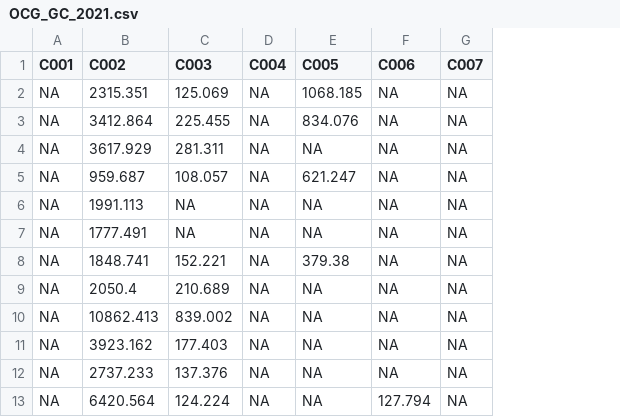
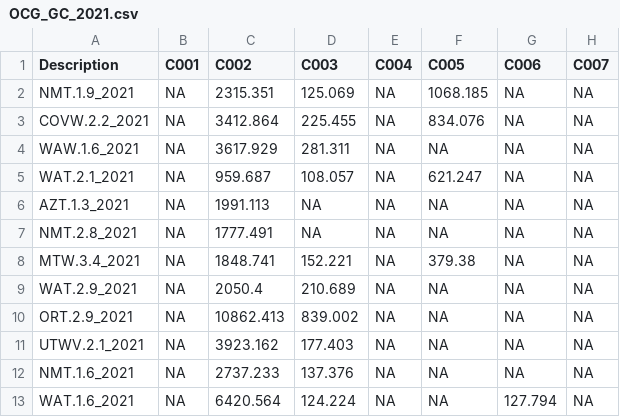
Before and after one commit to elleteri/commongarden, a CSV file: data_csv/OCG_GC_2021.csv, drawn as a sheet; only a part is shown; the diff names each change by its address in the sheet, - before the commit and + after, or states it on an @@ line.

```diff
--- a/data_csv/OCG_GC_2021.csv
+++ b/data_csv/OCG_GC_2021.csv
+column A (Description), rows 2-13: NMT.1.9_2021 | COVW.2.2_2021 | WAW.1.6_2021 | WAT.2.1_2021 | AZT.1.3_2021 | NMT.2.8_2021 | MTW.3.4_2021 | WAT.2.9_2021 | ORT.2.9_2021 | UTWV.2.1_2021 | NMT.1.6_2021 | WAT.1.6_2021
```
Also changed, not shown: data_csv/ANCOM/ANCOM_subspecies.csv, data_csv/OCG_GC_2012_cleaned.csv, 12 other files.
